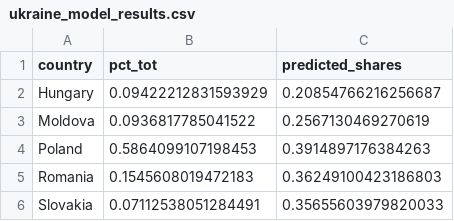
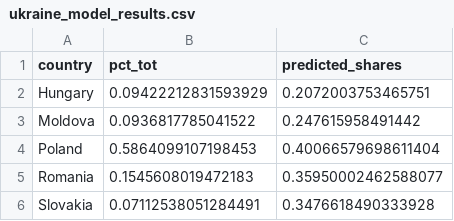
Before and after one commit to jataware/refugee_modeling, a CSV file: outputs/ukraine_model_results.csv, drawn as a sheet.

```diff
--- a/outputs/ukraine_model_results.csv
+++ b/outputs/ukraine_model_results.csv
@@ -1,6 +1,6 @@
 country,pct_tot,predicted_shares
-Hungary,0.09422212831593929,0.20854766216256687
-Moldova,0.0936817785041522,0.2567130469270619
-Poland,0.5864099107198453,0.3914897176384263
-Romania,0.1545608019472183,0.36249100423186803
-Slovakia,0.07112538051284491,0.35655603979820033
+Hungary,0.09422212831593929,0.2072003753465751
+Moldova,0.0936817785041522,0.247615958491442
+Poland,0.5864099107198453,0.40066579698611404
+Romania,0.1545608019472183,0.35950002462588077
+Slovakia,0.07112538051284491,0.3476618490333928
```
Also changed, not shown: 12 other files.
